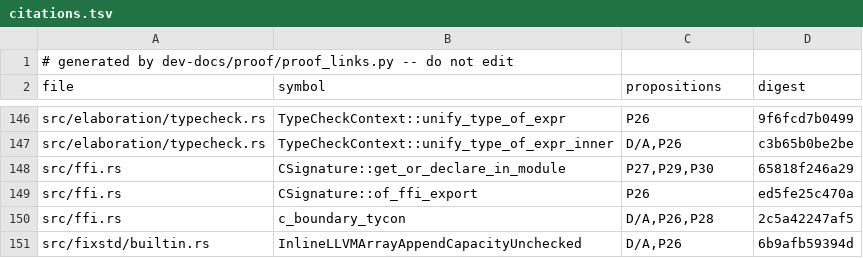
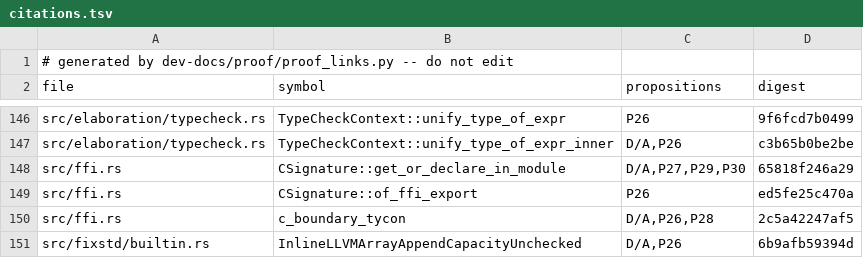
Before and after one commit to tttmmmyyyy/fixlang, a TSV file: dev-docs/proof/rc_ir/borrow-cancel/citations.tsv, drawn as a sheet; only a part is shown, gaps mark what is left out.

```diff
--- a/dev-docs/proof/rc_ir/borrow-cancel/citations.tsv
+++ b/dev-docs/proof/rc_ir/borrow-cancel/citations.tsv
@@ -147,3 +147,3 @@ src/elaboration/typecheck.rs	TypeCheckContext::unify_type_of_expr	P26	9f6fcd7b04
 src/elaboration/typecheck.rs	TypeCheckContext::unify_type_of_expr_inner	D/A,P26	c3b65b0be2be
-src/ffi.rs	CSignature::get_or_declare_in_module	P27,P29,P30	65818f246a29
+src/ffi.rs	CSignature::get_or_declare_in_module	D/A,P27,P29,P30	65818f246a29
 src/ffi.rs	CSignature::of_ffi_export	P26	ed5fe25c470a
```
Also changed, not shown: 2 other files.
